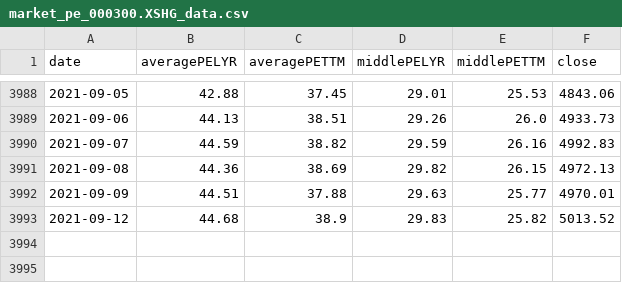
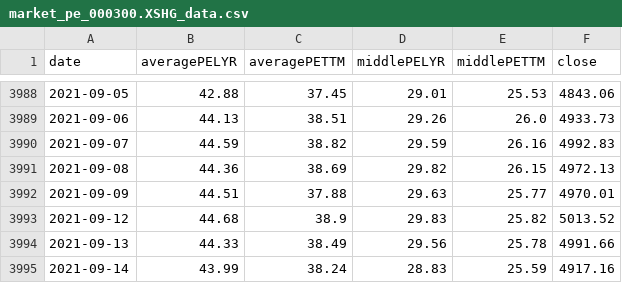
Before and after one commit to webclinic017/btproj, a CSV file: data/daily/market_pe_000300.XSHG_data.csv, drawn as a sheet; only a part is shown, gaps mark what is left out.

Commit message:
data 20210914

```diff
--- a/data/daily/market_pe_000300.XSHG_data.csv
+++ b/data/daily/market_pe_000300.XSHG_data.csv
@@ -3993 +3993,3 @@ date,averagePELYR,averagePETTM,middlePELYR,middlePETTM,close
 2021-09-12,44.68,38.9,29.83,25.82,5013.52
+2021-09-13,44.33,38.49,29.56,25.78,4991.66
+2021-09-14,43.99,38.24,28.83,25.59,4917.16
```
Also changed, not shown: data/daily/market_pe_000016.XSHG_data.csv, data/daily/market_pe_000905.XSHG_data.csv, 16 other files.
